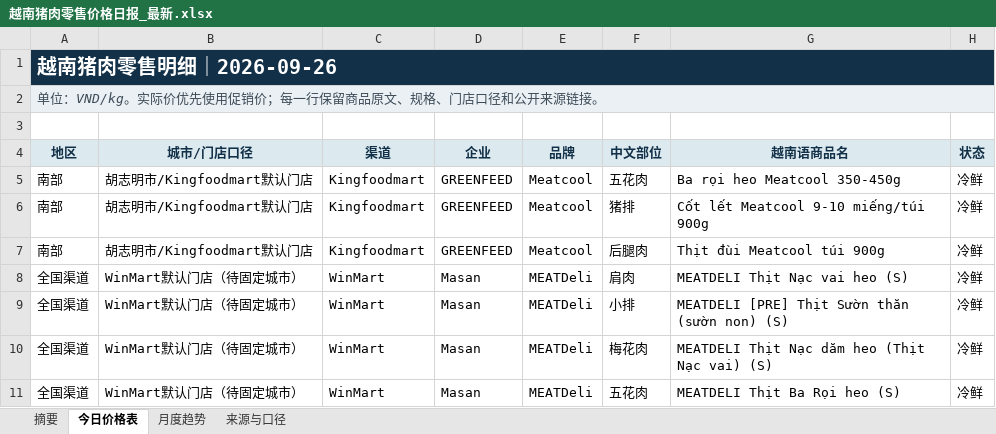
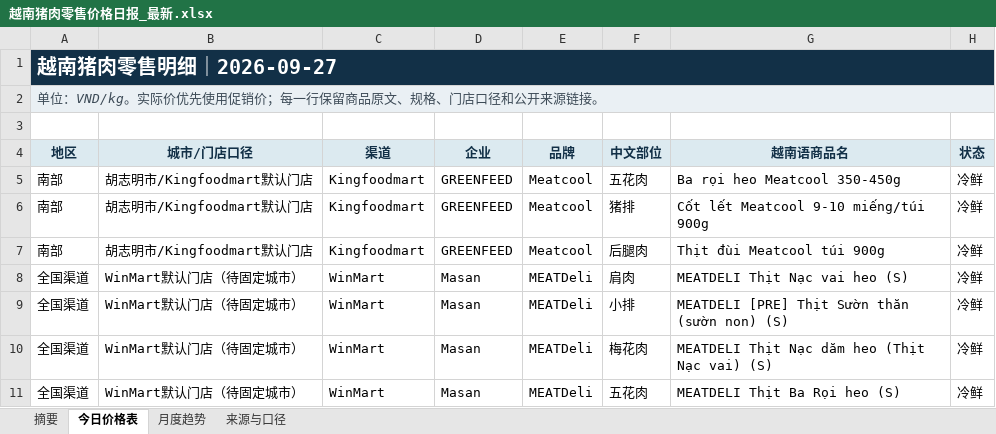
Before and after one commit to youxing2026-collab/vietnam-pig-reports, an Excel workbook: reports/越南猪肉零售价格日报_最新.xlsx, sheet 今日价格表, drawn as a sheet; only a part is shown; values as stored, in another font and other column widths than the file's, no borders; conditional formats not drawn; the diff names each change by its address in the sheet, - before the commit and + after, or states it on an @@ line.

```diff
--- a/reports/越南猪肉零售价格日报_最新.xlsx (sheet 今日价格表)
+++ b/reports/越南猪肉零售价格日报_最新.xlsx (sheet 今日价格表)
-A1 (地区): 越南猪肉零售明细｜2026-09-26
+A1 (地区): 越南猪肉零售明细｜2026-09-27
```
Also changed, not shown: sheet 月度趋势, sheet 摘要, 1 other file.
